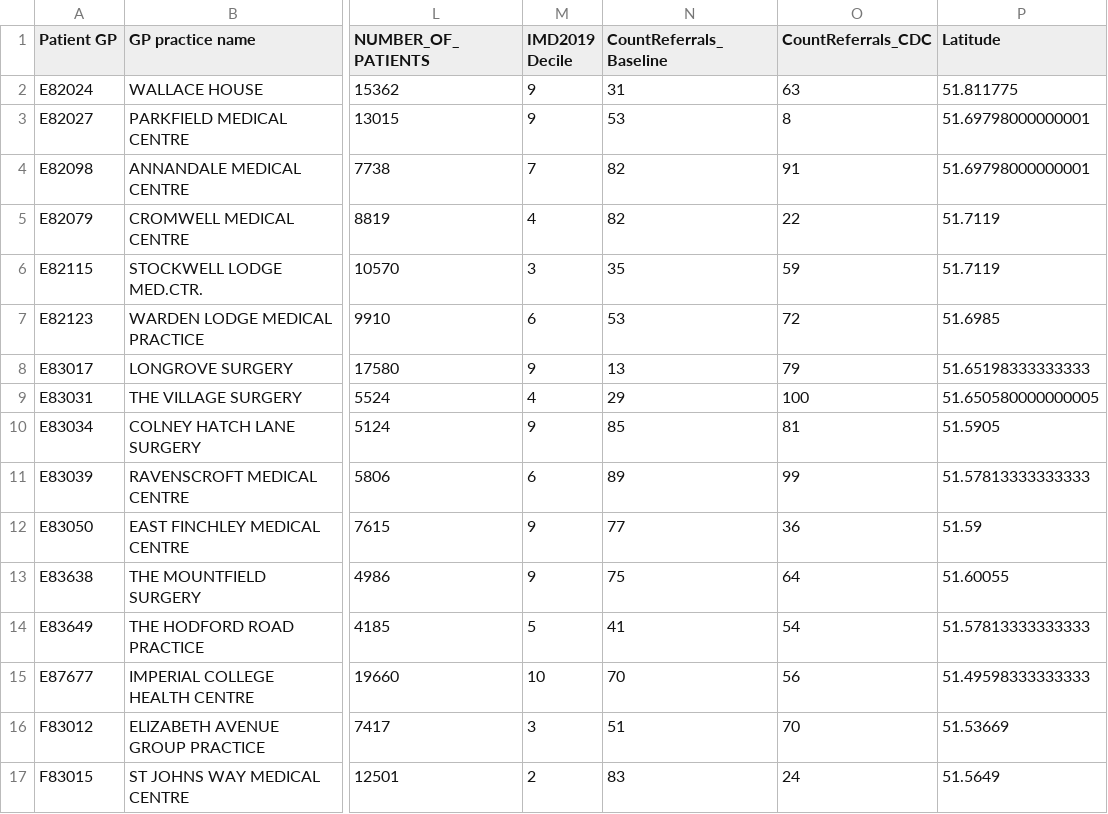
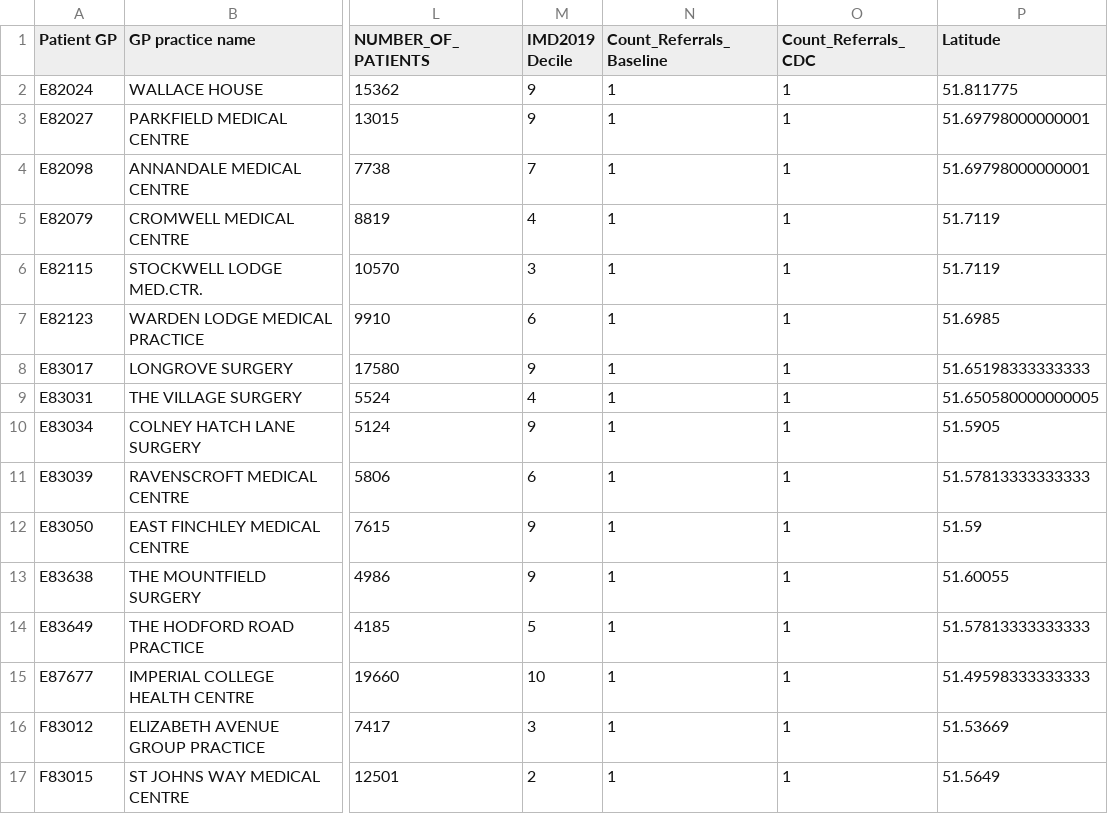
Before and after one commit to SarahHoustonGH/Diagnostic_HealthEquityAudit, a CSV file: Stage1Outputs/GPSummaryReferralData_U_Map.csv, drawn as a sheet; only a part is shown, gaps mark what is left out; the diff covers the shown part only; the diff names each change by its address in the sheet, - before the commit and + after, or states it on an @@ line.

```diff
--- a/Stage1Outputs/GPSummaryReferralData_U_Map.csv
+++ b/Stage1Outputs/GPSummaryReferralData_U_Map.csv
-N1: CountReferrals_Baseline
+N1: Count_Referrals_Baseline
-O1: CountReferrals_CDC
+O1: Count_Referrals_CDC
-N2 (Count_Referrals_Baseline): 31
+N2 (Count_Referrals_Baseline): 1
-O2 (Count_Referrals_CDC): 63
+O2 (Count_Referrals_CDC): 1
-N3 (Count_Referrals_Baseline): 53
+N3 (Count_Referrals_Baseline): 1
-O3 (Count_Referrals_CDC): 8
+O3 (Count_Referrals_CDC): 1
-N4:N5 (Count_Referrals_Baseline): 82
+N4:N5 (Count_Referrals_Baseline): 1
-O4 (Count_Referrals_CDC): 91
+O4 (Count_Referrals_CDC): 1
-O5 (Count_Referrals_CDC): 22
+O5 (Count_Referrals_CDC): 1
-N6 (Count_Referrals_Baseline): 35
+N6 (Count_Referrals_Baseline): 1
-O6 (Count_Referrals_CDC): 59
+O6 (Count_Referrals_CDC): 1
-N7 (Count_Referrals_Baseline): 53
+N7 (Count_Referrals_Baseline): 1
-O7 (Count_Referrals_CDC): 72
+O7 (Count_Referrals_CDC): 1
-N8 (Count_Referrals_Baseline): 13
+N8 (Count_Referrals_Baseline): 1
-O8 (Count_Referrals_CDC): 79
+O8 (Count_Referrals_CDC): 1
-N9 (Count_Referrals_Baseline): 29
+N9 (Count_Referrals_Baseline): 1
-O9 (Count_Referrals_CDC): 100
+O9 (Count_Referrals_CDC): 1
-N10 (Count_Referrals_Baseline): 85
+N10 (Count_Referrals_Baseline): 1
-O10 (Count_Referrals_CDC): 81
+O10 (Count_Referrals_CDC): 1
-N11 (Count_Referrals_Baseline): 89
+N11 (Count_Referrals_Baseline): 1
-O11 (Count_Referrals_CDC): 99
+O11 (Count_Referrals_CDC): 1
-N12 (Count_Referrals_Baseline): 77
+N12 (Count_Referrals_Baseline): 1
-O12 (Count_Referrals_CDC): 36
+O12 (Count_Referrals_CDC): 1
-N13 (Count_Referrals_Baseline): 75
+N13 (Count_Referrals_Baseline): 1
-O13 (Count_Referrals_CDC): 64
+O13 (Count_Referrals_CDC): 1
-N14 (Count_Referrals_Baseline): 41
+N14 (Count_Referrals_Baseline): 1
-O14 (Count_Referrals_CDC): 54
+O14 (Count_Referrals_CDC): 1
-N15 (Count_Referrals_Baseline): 70
+N15 (Count_Referrals_Baseline): 1
-O15 (Count_Referrals_CDC): 56
+O15 (Count_Referrals_CDC): 1
-N16 (Count_Referrals_Baseline): 51
+N16 (Count_Referrals_Baseline): 1
-O16 (Count_Referrals_CDC): 70
+O16 (Count_Referrals_CDC): 1
-N17 (Count_Referrals_Baseline): 83
+N17 (Count_Referrals_Baseline): 1
-O17 (Count_Referrals_CDC): 24
+O17 (Count_Referrals_CDC): 1
```
Also changed, not shown: 86 edited cells elsewhere in this file, Stage1Outputs/Census_ethnicity_summary_Haringey.csv, Stage1Outputs/Census_pivot_summary_Haringey.csv, 5 other files.
